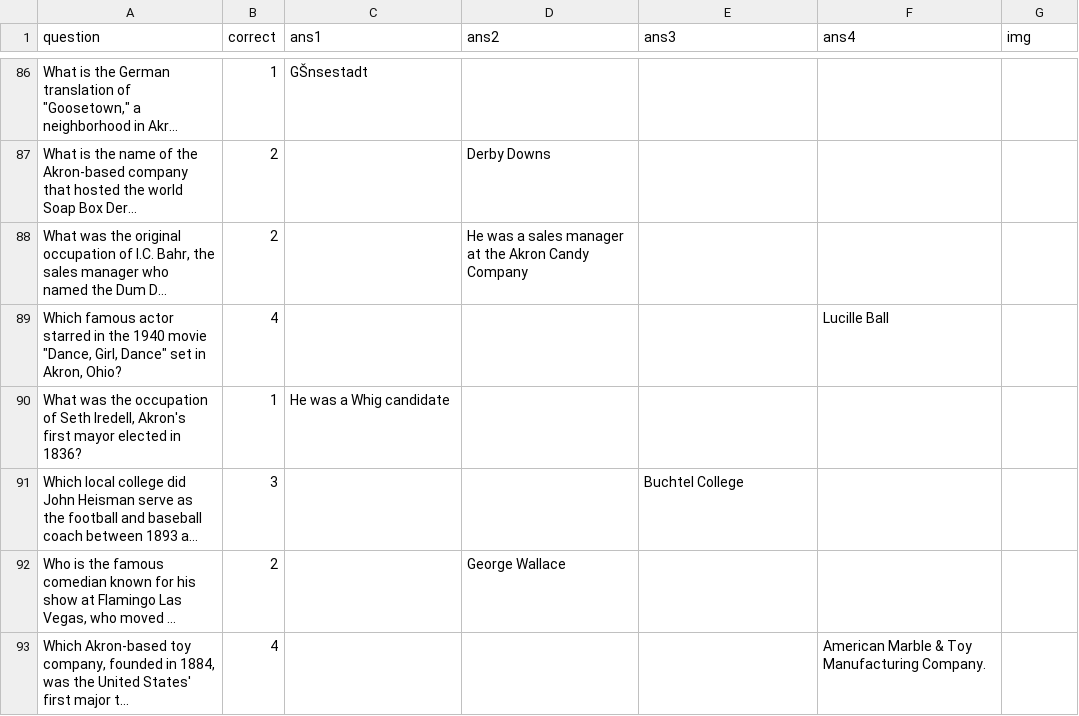
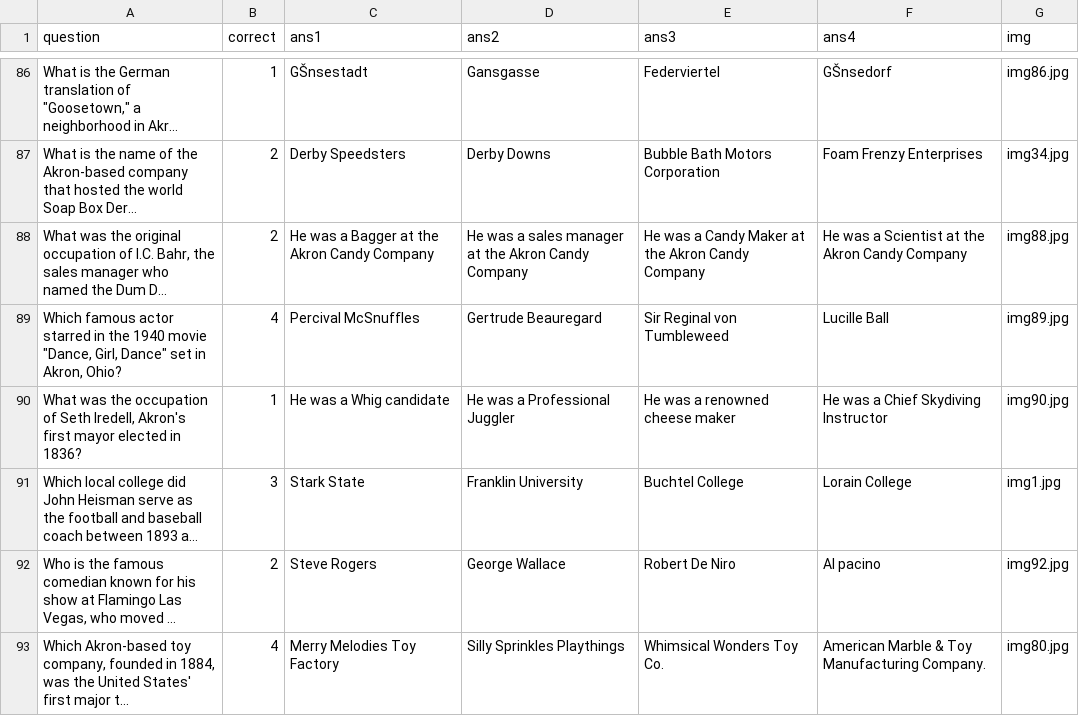
Before and after one commit to dylondark/cob-taylor-games, a CSV file: gamefiles/trivia/triviaquestions.csv, drawn as a sheet; only a part is shown, gaps mark what is left out; long unchanged cells end in …; the diff covers the shown part only; the diff names each change by its address in the sheet, - before the commit and + after, or states it on an @@ line.

```diff
--- a/gamefiles/trivia/triviaquestions.csv
+++ b/gamefiles/trivia/triviaquestions.csv
-D86 (ans2): (empty)
+D86 (ans2): Gansgasse
-E86 (ans3): (empty)
+E86 (ans3): Federviertel
-F86 (ans4): (empty)
+F86 (ans4): GŠnsedorf
-G86 (img): (empty)
+G86 (img): img86.jpg
-C87 (ans1): (empty)
+C87 (ans1): Derby Speedsters
-E87 (ans3): (empty)
+E87 (ans3): Bubble Bath Motors Corporation
-F87 (ans4): (empty)
+F87 (ans4): Foam Frenzy Enterprises
-G87 (img): (empty)
+G87 (img): img34.jpg
-C88 (ans1): (empty)
+C88 (ans1): He was a Bagger at the Akron Candy Company
-E88 (ans3): (empty)
+E88 (ans3): He was a Candy Maker at the Akron Candy Company
-F88 (ans4): (empty)
+F88 (ans4): He was a Scientist at the Akron Candy Company
-G88 (img): (empty)
+G88 (img): img88.jpg
-C89 (ans1): (empty)
+C89 (ans1): Percival McSnuffles
-D89 (ans2): (empty)
+D89 (ans2): Gertrude Beauregard
-E89 (ans3): (empty)
+E89 (ans3): Sir Reginal von Tumbleweed
-G89 (img): (empty)
+G89 (img): img89.jpg
-D90 (ans2): (empty)
+D90 (ans2): He was a Professional Juggler
-E90 (ans3): (empty)
+E90 (ans3): He was a renowned cheese maker
-F90 (ans4): (empty)
+F90 (ans4): He was a Chief Skydiving Instructor
-G90 (img): (empty)
+G90 (img): img90.jpg
-C91 (ans1): (empty)
+C91 (ans1): Stark State
-D91 (ans2): (empty)
+D91 (ans2): Franklin University
-F91 (ans4): (empty)
+F91 (ans4): Lorain College
-G91 (img): (empty)
+G91 (img): img1.jpg
-C92 (ans1): (empty)
+C92 (ans1): Steve Rogers
-E92 (ans3): (empty)
+E92 (ans3): Robert De Niro
-F92 (ans4): (empty)
+F92 (ans4): Al pacino
-G92 (img): (empty)
+G92 (img): img92.jpg
-C93 (ans1): (empty)
+C93 (ans1): Merry Melodies Toy Factory
-D93 (ans2): (empty)
+D93 (ans2): Silly Sprinkles Playthings
-E93 (ans3): (empty)
+E93 (ans3): Whimsical Wonders Toy Co.
-G93 (img): (empty)
+G93 (img): img80.jpg
```
Also changed, not shown: 71 edited cells elsewhere in this file, 18 other files.
